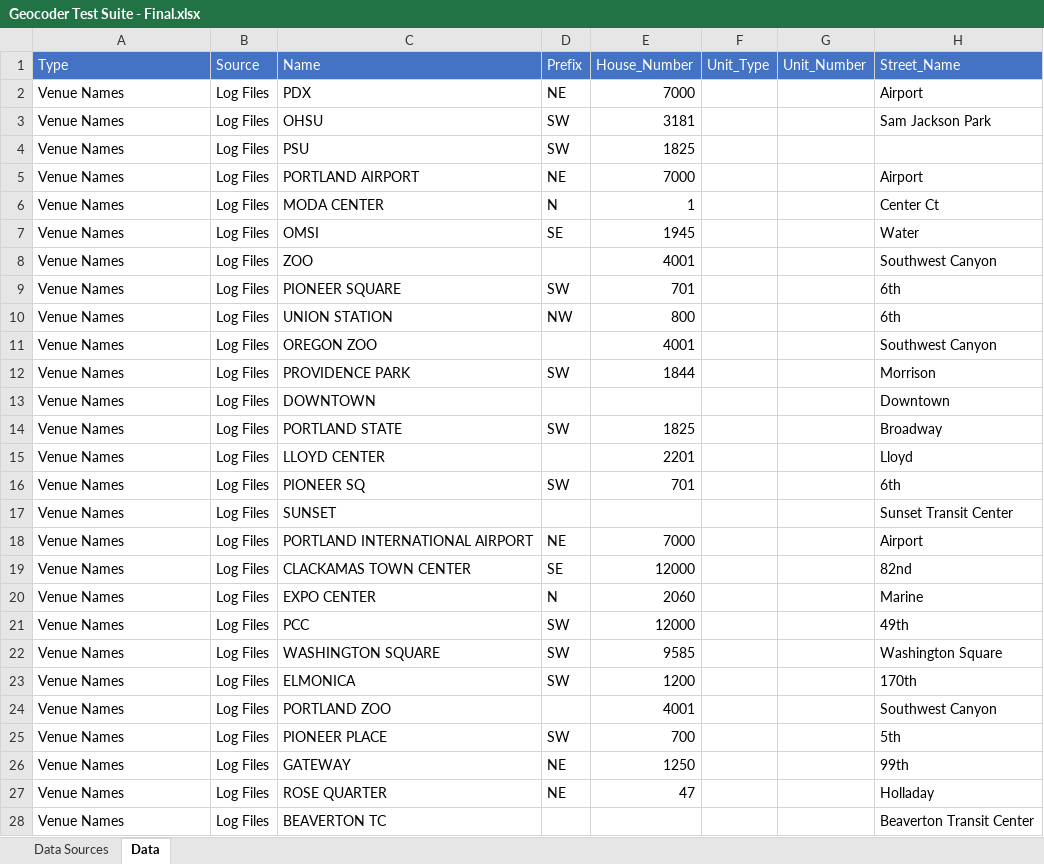
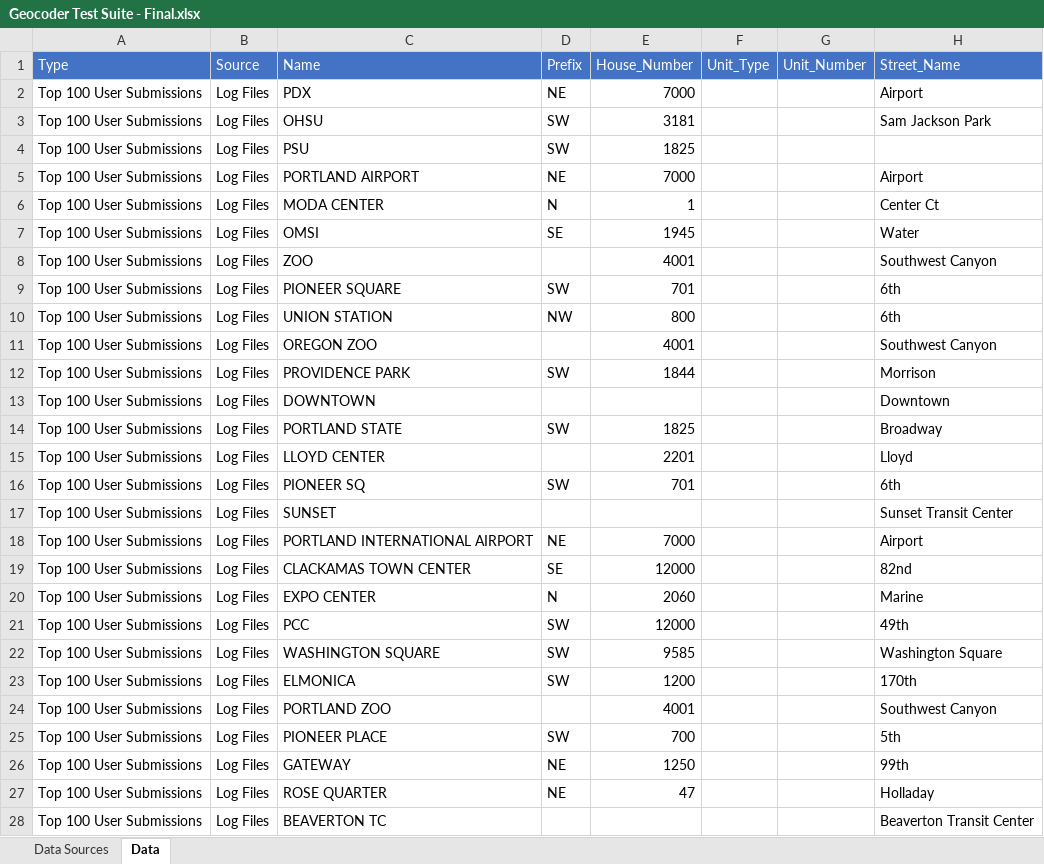
Before and after one commit to tm-gis/mod-geocoder-comparison, an Excel workbook: xslx/Geocoder Test Suite - Final.xlsx, sheet Data, drawn as a sheet; only a part is shown; values as stored, in another font and other column widths than the file's, no borders; the diff covers the shown part only; the diff names each change by its address in the sheet, - before the commit and + after, or states it on an @@ line.

```diff
--- a/xslx/Geocoder Test Suite - Final.xlsx (sheet Data)
+++ b/xslx/Geocoder Test Suite - Final.xlsx (sheet Data)
-A2:A28 (Type): Venue Names
+A2:A28 (Type): Top 100 User Submissions
```
Also changed, not shown: 2 added rows and 333 edited cells elsewhere in this sheet, 11 other files.
